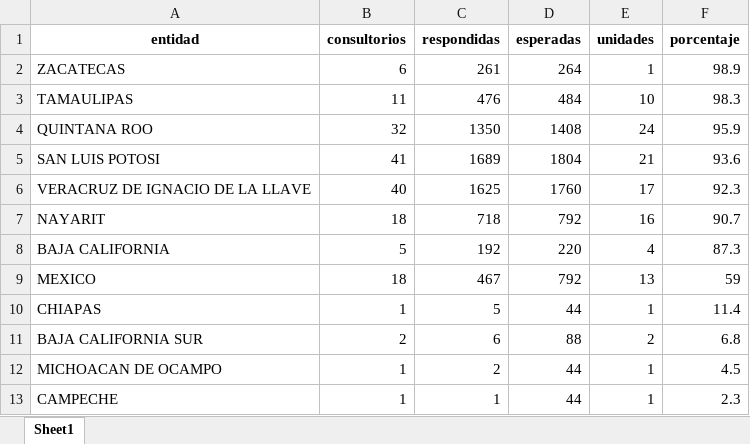
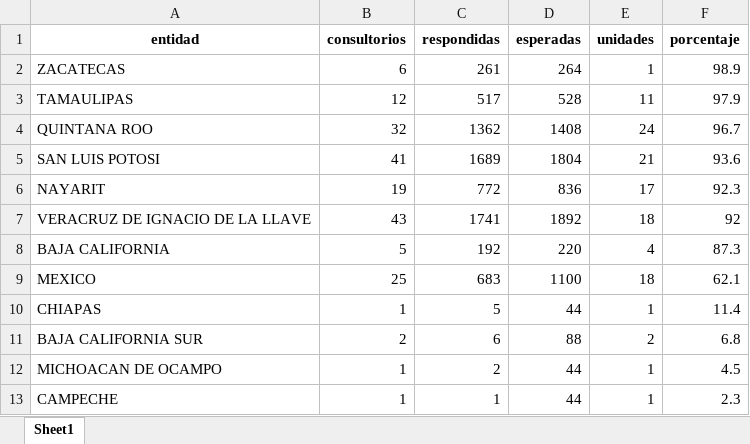
Before and after one commit to servicios-imss-b/informe--de-ang, an Excel workbook: tabla_entidades.xlsx, sheet Sheet1, drawn as a sheet; values as stored, in another font and other column widths than the file's, no borders; removed rows and columns are numbered as before the commit, all else as after; the diff names each change by its address in the sheet, - before the commit and + after, or states it on an @@ line.

```diff
--- a/tabla_entidades.xlsx (sheet Sheet1)
+++ b/tabla_entidades.xlsx (sheet Sheet1)
-B3 (consultorios): 11
+B3 (consultorios): 12
-C3 (respondidas): 476
+C3 (respondidas): 517
-D3 (esperadas): 484
+D3 (esperadas): 528
-E3 (unidades): 10
+E3 (unidades): 11
-F3 (porcentaje): 98.3
+F3 (porcentaje): 97.9
-C4 (respondidas): 1350
+C4 (respondidas): 1362
-F4 (porcentaje): 95.9
+F4 (porcentaje): 96.7
-row 6: VERACRUZ DE IGNACIO DE LA LLAVE | 40 | 1625 | 1760 | 17 | 92.3
-B6 (consultorios): 18
+B6 (consultorios): 19
-C6 (respondidas): 718
+C6 (respondidas): 772
-D6 (esperadas): 792
+D6 (esperadas): 836
-E6 (unidades): 16
+E6 (unidades): 17
-F6 (porcentaje): 90.7
+F6 (porcentaje): 92.3
+row 7: VERACRUZ DE IGNACIO DE LA LLAVE | 43 | 1741 | 1892 | 18 | 92
-B9 (consultorios): 18
+B9 (consultorios): 25
-C9 (respondidas): 467
+C9 (respondidas): 683
-D9 (esperadas): 792
+D9 (esperadas): 1100
-E9 (unidades): 13
+E9 (unidades): 18
-F9 (porcentaje): 59
+F9 (porcentaje): 62.1
```
Also changed, not shown: tabla_avance.xlsx, tabla_unidades.xlsx, 2 other files.
